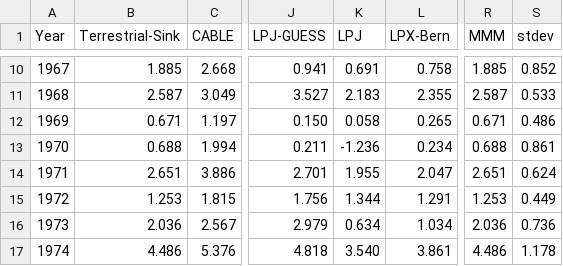
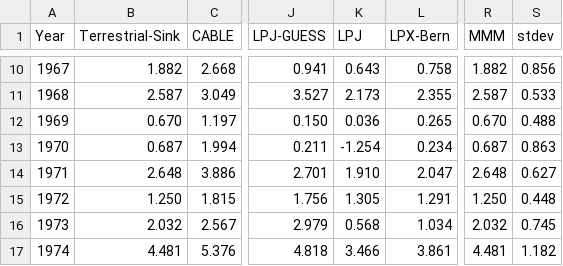
Before and after one commit to openclimatedata/global-carbon-budget, a CSV file: data/terrestrial-sink.csv, drawn as a sheet; only a part is shown, gaps mark what is left out; the diff covers the shown part only; the diff names each change by its address in the sheet, - before the commit and + after, or states it on an @@ line.

```diff
--- a/data/terrestrial-sink.csv
+++ b/data/terrestrial-sink.csv
-B10 (Terrestrial-Sink): 1.885
+B10 (Terrestrial-Sink): 1.882
-K10 (LPJ): 0.691
+K10 (LPJ): 0.643
-R10 (MMM): 1.885
+R10 (MMM): 1.882
-S10 (stdev): 0.852
+S10 (stdev): 0.856
-K11 (LPJ): 2.183
+K11 (LPJ): 2.173
-B12 (Terrestrial-Sink): 0.671
+B12 (Terrestrial-Sink): 0.670
-K12 (LPJ): 0.058
+K12 (LPJ): 0.036
-R12 (MMM): 0.671
+R12 (MMM): 0.670
-S12 (stdev): 0.486
+S12 (stdev): 0.488
-B13 (Terrestrial-Sink): 0.688
+B13 (Terrestrial-Sink): 0.687
-K13 (LPJ): -1.236
+K13 (LPJ): -1.254
-R13 (MMM): 0.688
+R13 (MMM): 0.687
-S13 (stdev): 0.861
+S13 (stdev): 0.863
-B14 (Terrestrial-Sink): 2.651
+B14 (Terrestrial-Sink): 2.648
-K14 (LPJ): 1.955
+K14 (LPJ): 1.910
-R14 (MMM): 2.651
+R14 (MMM): 2.648
-S14 (stdev): 0.624
+S14 (stdev): 0.627
-B15 (Terrestrial-Sink): 1.253
+B15 (Terrestrial-Sink): 1.250
-K15 (LPJ): 1.344
+K15 (LPJ): 1.305
-R15 (MMM): 1.253
+R15 (MMM): 1.250
-S15 (stdev): 0.449
+S15 (stdev): 0.448
-B16 (Terrestrial-Sink): 2.036
+B16 (Terrestrial-Sink): 2.032
-K16 (LPJ): 0.634
+K16 (LPJ): 0.568
-R16 (MMM): 2.036
+R16 (MMM): 2.032
-S16 (stdev): 0.736
+S16 (stdev): 0.745
-B17 (Terrestrial-Sink): 4.486
+B17 (Terrestrial-Sink): 4.481
-K17 (LPJ): 3.540
+K17 (LPJ): 3.466
-R17 (MMM): 4.486
+R17 (MMM): 4.481
-S17 (stdev): 1.178
+S17 (stdev): 1.182
```
Also changed, not shown: 155 edited cells elsewhere in this file, 6 other files.
